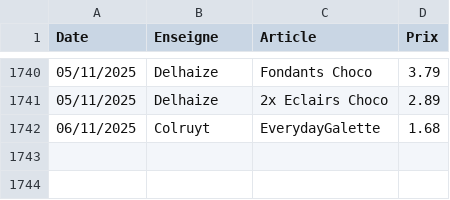
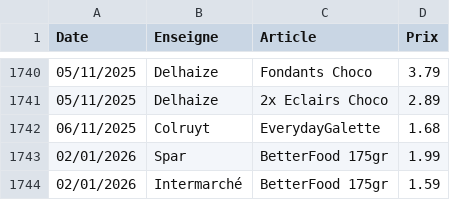
Before and after one commit to TuxStory/ComPrix, a CSV file: ArticlesData.csv, drawn as a sheet; only a part is shown, gaps mark what is left out; the diff names each change by its address in the sheet, - before the commit and + after, or states it on an @@ line.

```diff
--- a/ArticlesData.csv
+++ b/ArticlesData.csv
+row 1743: 02/01/2026 | Spar | BetterFood 175gr | 1.99
+row 1744: 02/01/2026 | Intermarché | BetterFood 175gr | 1.59
```
Also changed, not shown: 2 other files.
